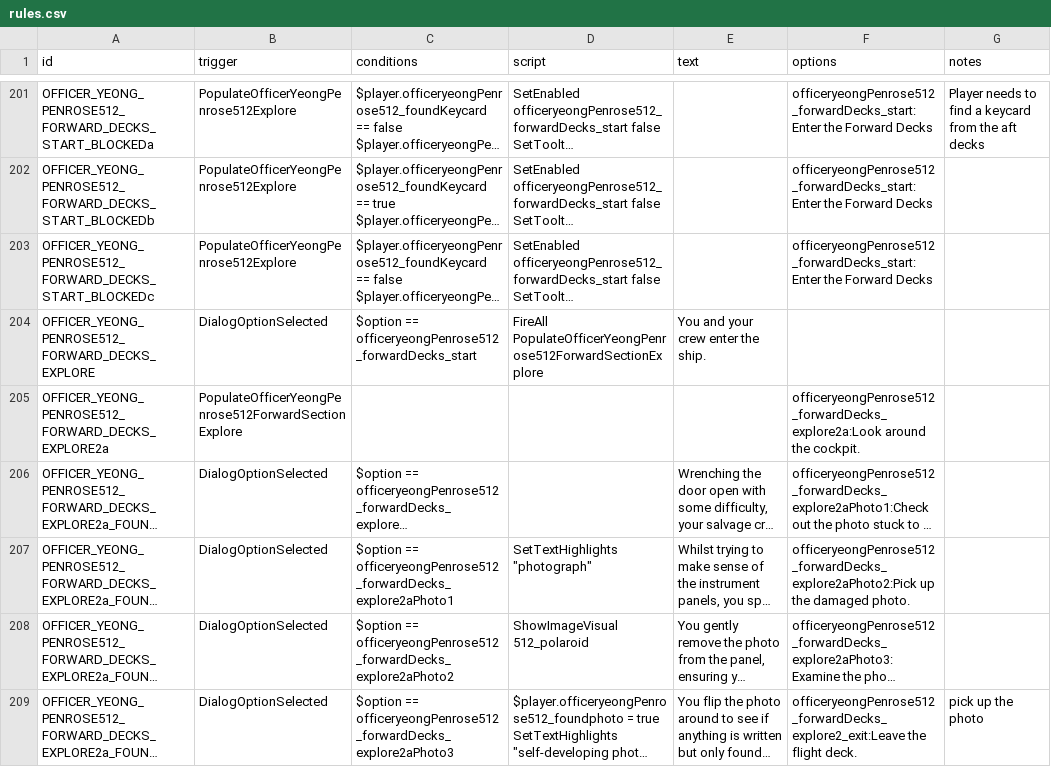
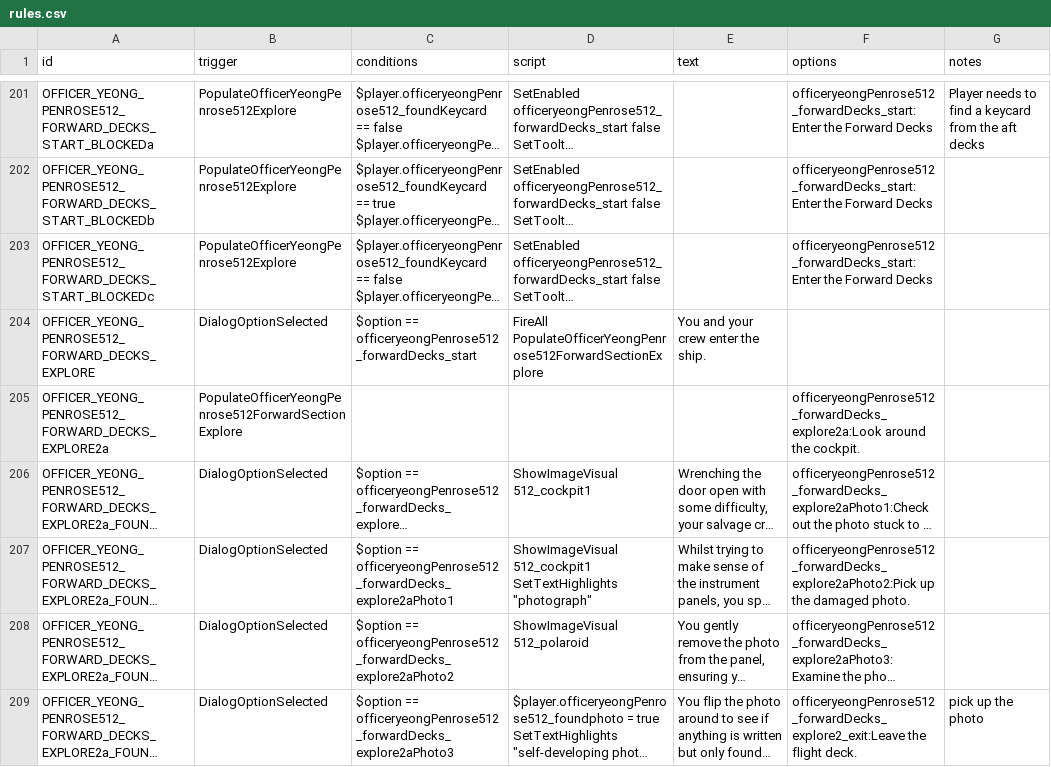
Before and after one commit to naslee2/SignalisMod, a CSV file: data/campaign/rules.csv, drawn as a sheet; only a part is shown, gaps mark what is left out; long unchanged cells end in …; ↵ is a line break in a cell; the diff covers the shown part only; the diff names each change by its address in the sheet, - before the commit and + after, or states it on an @@ line.

Commit message:
adding cockpit illustrations

```diff
--- a/data/campaign/rules.csv
+++ b/data/campaign/rules.csv
-D206 (script): (empty)
+D206 (script): ShowImageVisual 512_cockpit1
-D207 (script): SetTextHighlights "photograph"
+D207 (script): ShowImageVisual 512_cockpit1 ↵ SetTextHighlights "photograph"
```
Also changed, not shown: 4 added rows, 1 removed row, 2 moved rows and 36 edited cells elsewhere in this file, data/campaign/commodities.csv, data/strings/descriptions.csv, 3 other files.
